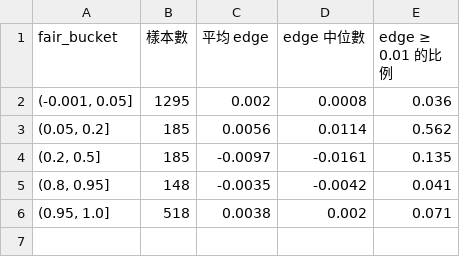
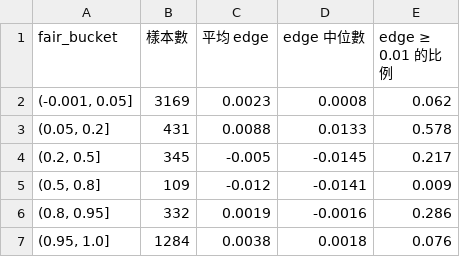
Before and after one commit to Servalserval/professor-liao-class, a CSV file: results/live_2026-10-29/summary_by_bucket.csv, drawn as a sheet.

```diff
--- a/results/live_2026-10-29/summary_by_bucket.csv
+++ b/results/live_2026-10-29/summary_by_bucket.csv
@@ -1,6 +1,7 @@
 fair_bucket,樣本數,平均 edge,edge 中位數,edge ≥ 0.01 的比例
-"(-0.001, 0.05]",1295,0.002,0.0008,0.036
-"(0.05, 0.2]",185,0.0056,0.0114,0.562
-"(0.2, 0.5]",185,-0.0097,-0.0161,0.135
-"(0.8, 0.95]",148,-0.0035,-0.0042,0.041
-"(0.95, 1.0]",518,0.0038,0.002,0.071
+"(-0.001, 0.05]",3169,0.0023,0.0008,0.062
+"(0.05, 0.2]",431,0.0088,0.0133,0.578
+"(0.2, 0.5]",345,-0.005,-0.0145,0.217
+"(0.5, 0.8]",109,-0.012,-0.0141,0.009
+"(0.8, 0.95]",332,0.0019,-0.0016,0.286
+"(0.95, 1.0]",1284,0.0038,0.0018,0.076
```
Also changed, not shown: results/live_2026-10-29/pairs_summary.csv, 6 other files.
